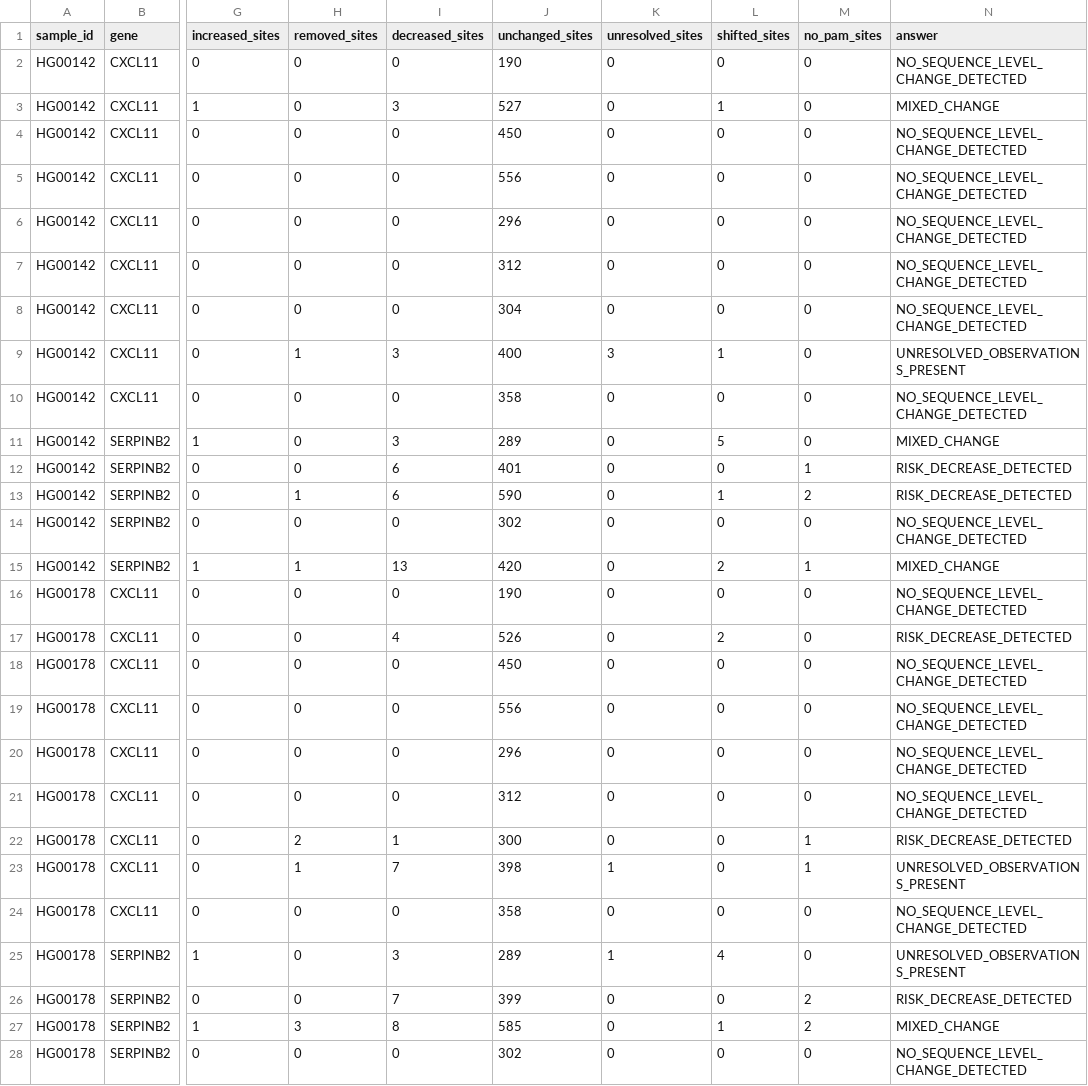
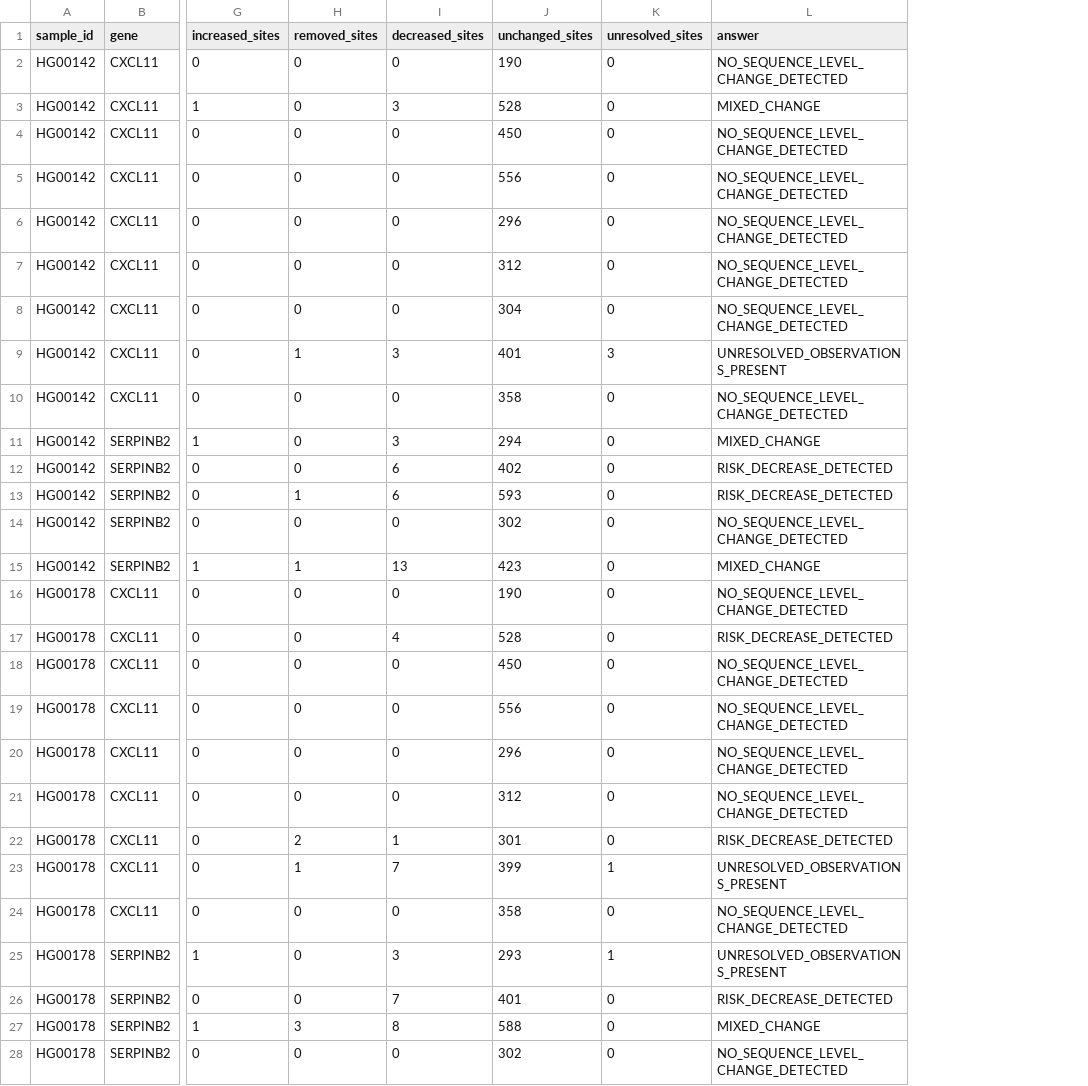
Before and after one commit to tritinvo18/ifn646_project, a TSV file: Task3/results/tables/task3_genome_wide_question2_summary.tsv, drawn as a sheet; only a part is shown, gaps mark what is left out; the diff covers the shown part only; the diff names each change by its address in the sheet, - before the commit and + after, or states it on an @@ line.

Commit message:
Align the classifiers with the original implementation
Restores Jimmy's classify_on_target and classify_off_target branch logic, so
the analysis is his method applied genome-wide rather than a modified one.

- SHIFTED and UNCHANGED_NO_PAM removed; both now fall through to UNCHANGED,
  as in the original. In the seven-genome cohort 77 + 23 observations rejoin
  UNCHANGED (37,692 -> 37,792); in N=2,504, 23,383 + 6,119 = 29,502 are no
  longer recorded as altered events.
- classify_on_target returns INDEL_OR_UNRESOLVED again instead of the
  INDEL / UNRESOLVED split.
- Dropped the corresponding shifted_sites and no_pam_sites columns, effect
  lists and colour entries from both notebooks, and updated the prose.

No risk-increasing or risk-decreasing count changed: CREATED, REMOVED,
INCREASED and DECREASED are identical. Tests pass 48/48.

```diff
--- a/Task3/results/tables/task3_genome_wide_question2_summary.tsv
+++ b/Task3/results/tables/task3_genome_wide_question2_summary.tsv
-column L (shifted_sites), rows 2-28: 0 | 1 | 0 | 0 | 0 | 0 | 0 | 1 | 0 | 5 | 0 | 1 | 0 | 2 | 0 | 2 | 0 | 0 | 0 | 0 | 0 | 0 | 0 | 4 | 0 | 1 | 0
-column M (no_pam_sites), rows 2-28: 0 | 0 | 0 | 0 | 0 | 0 | 0 | 0 | 0 | 0 | 1 | 2 | 0 | 1 | 0 | 0 | 0 | 0 | 0 | 0 | 1 | 1 | 0 | 0 | 2 | 2 | 0
-J3 (unchanged_sites): 527
+J3 (unchanged_sites): 528
-J9 (unchanged_sites): 400
+J9 (unchanged_sites): 401
-J11 (unchanged_sites): 289
+J11 (unchanged_sites): 294
-J12 (unchanged_sites): 401
+J12 (unchanged_sites): 402
-J13 (unchanged_sites): 590
+J13 (unchanged_sites): 593
-J15 (unchanged_sites): 420
+J15 (unchanged_sites): 423
-J17 (unchanged_sites): 526
+J17 (unchanged_sites): 528
-J22 (unchanged_sites): 300
+J22 (unchanged_sites): 301
-J23 (unchanged_sites): 398
+J23 (unchanged_sites): 399
-J25 (unchanged_sites): 289
+J25 (unchanged_sites): 293
-J26 (unchanged_sites): 399
+J26 (unchanged_sites): 401
-J27 (unchanged_sites): 585
+J27 (unchanged_sites): 588
```
Also changed, not shown: 25 edited cells elsewhere in this file, Task3/results/tables/n2504/task3_n2504_genome_wide_offtarget_effects_by_chromosome.tsv, Task3/results/tables/task3_genome_wide_offtarget_effects_by_chromosome.tsv, 17 other files.
